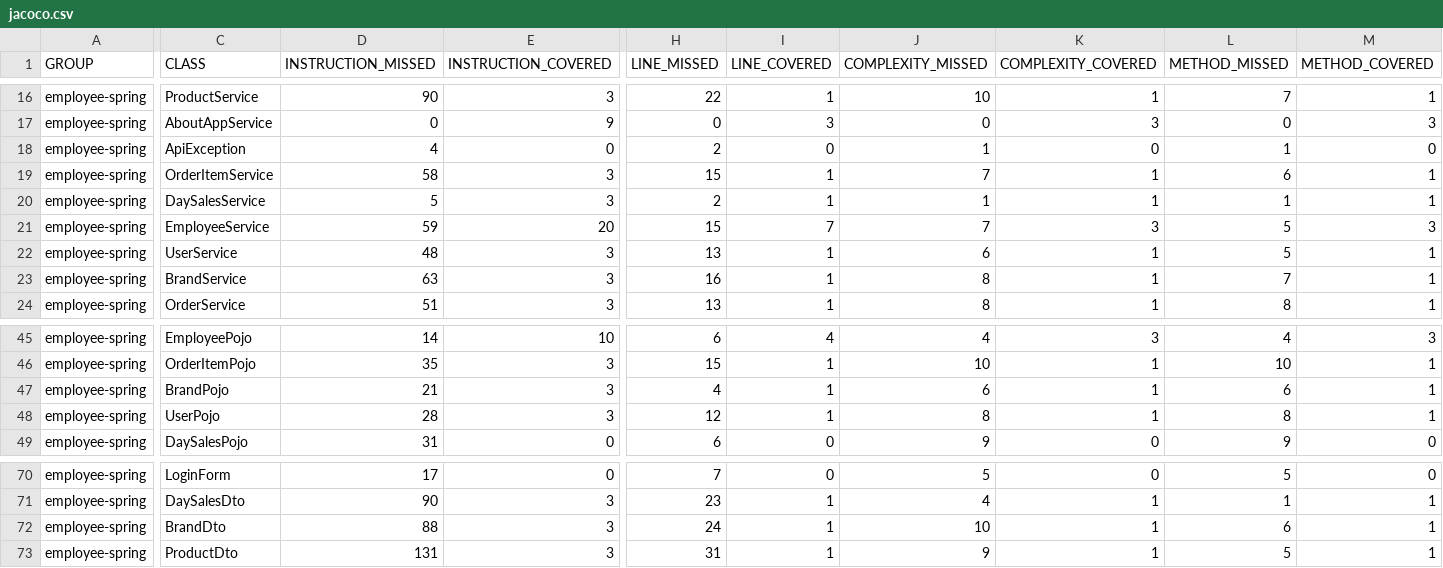
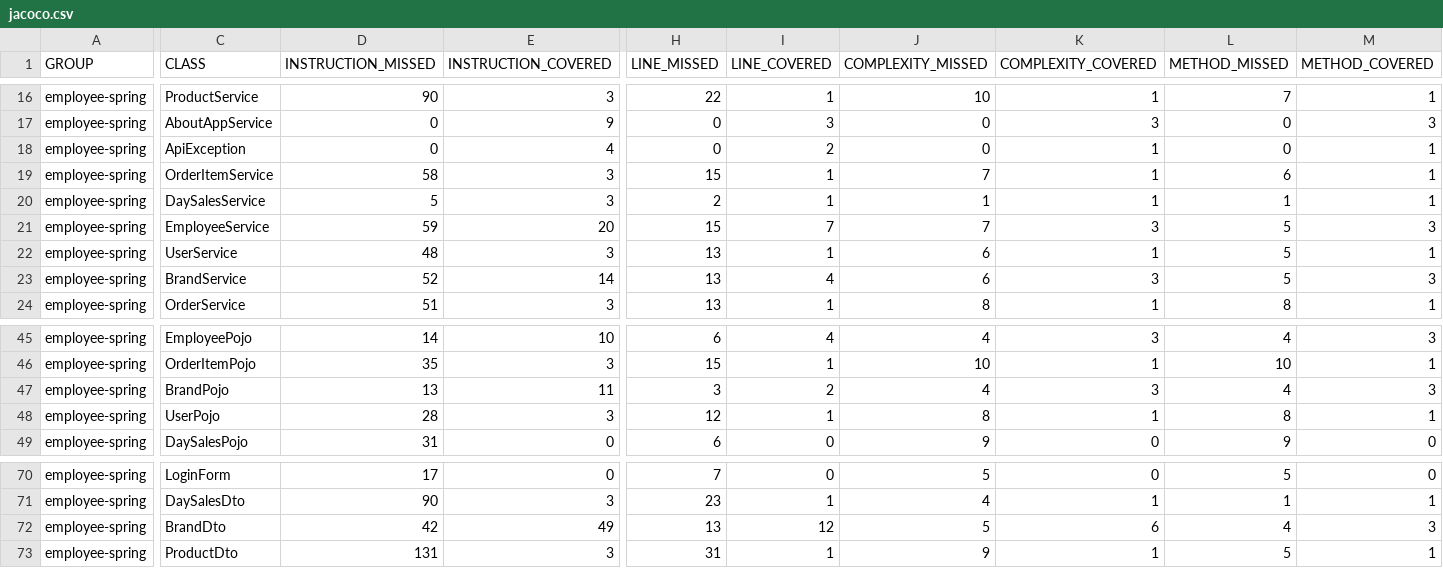
Before and after one commit to shivaagarwal2000/POSv2, a CSV file: employee-spring-full-master/target/site/jacoco/jacoco.csv, drawn as a sheet; only a part is shown, gaps mark what is left out; the diff covers the shown part only; the diff names each change by its address in the sheet, - before the commit and + after, or states it on an @@ line.

```diff
--- a/employee-spring-full-master/target/site/jacoco/jacoco.csv
+++ b/employee-spring-full-master/target/site/jacoco/jacoco.csv
-D18 (INSTRUCTION_MISSED): 4
+D18 (INSTRUCTION_MISSED): 0
-E18 (INSTRUCTION_COVERED): 0
+E18 (INSTRUCTION_COVERED): 4
-H18 (LINE_MISSED): 2
+H18 (LINE_MISSED): 0
-I18 (LINE_COVERED): 0
+I18 (LINE_COVERED): 2
-J18 (COMPLEXITY_MISSED): 1
+J18 (COMPLEXITY_MISSED): 0
-K18 (COMPLEXITY_COVERED): 0
+K18 (COMPLEXITY_COVERED): 1
-L18 (METHOD_MISSED): 1
+L18 (METHOD_MISSED): 0
-M18 (METHOD_COVERED): 0
+M18 (METHOD_COVERED): 1
-D23 (INSTRUCTION_MISSED): 63
+D23 (INSTRUCTION_MISSED): 52
-E23 (INSTRUCTION_COVERED): 3
+E23 (INSTRUCTION_COVERED): 14
-H23 (LINE_MISSED): 16
+H23 (LINE_MISSED): 13
-I23 (LINE_COVERED): 1
+I23 (LINE_COVERED): 4
-J23 (COMPLEXITY_MISSED): 8
+J23 (COMPLEXITY_MISSED): 6
-K23 (COMPLEXITY_COVERED): 1
+K23 (COMPLEXITY_COVERED): 3
-L23 (METHOD_MISSED): 7
+L23 (METHOD_MISSED): 5
-M23 (METHOD_COVERED): 1
+M23 (METHOD_COVERED): 3
-D47 (INSTRUCTION_MISSED): 21
+D47 (INSTRUCTION_MISSED): 13
-E47 (INSTRUCTION_COVERED): 3
+E47 (INSTRUCTION_COVERED): 11
-H47 (LINE_MISSED): 4
+H47 (LINE_MISSED): 3
-I47 (LINE_COVERED): 1
+I47 (LINE_COVERED): 2
-J47 (COMPLEXITY_MISSED): 6
+J47 (COMPLEXITY_MISSED): 4
-K47 (COMPLEXITY_COVERED): 1
+K47 (COMPLEXITY_COVERED): 3
-L47 (METHOD_MISSED): 6
+L47 (METHOD_MISSED): 4
-M47 (METHOD_COVERED): 1
+M47 (METHOD_COVERED): 3
-D72 (INSTRUCTION_MISSED): 88
+D72 (INSTRUCTION_MISSED): 42
-E72 (INSTRUCTION_COVERED): 3
+E72 (INSTRUCTION_COVERED): 49
-H72 (LINE_MISSED): 24
+H72 (LINE_MISSED): 13
-I72 (LINE_COVERED): 1
+I72 (LINE_COVERED): 12
-J72 (COMPLEXITY_MISSED): 10
+J72 (COMPLEXITY_MISSED): 5
-K72 (COMPLEXITY_COVERED): 1
+K72 (COMPLEXITY_COVERED): 6
-L72 (METHOD_MISSED): 6
+L72 (METHOD_MISSED): 4
-M72 (METHOD_COVERED): 1
+M72 (METHOD_COVERED): 3
```
Also changed, not shown: 42 edited cells elsewhere in this file, 55 other files.
